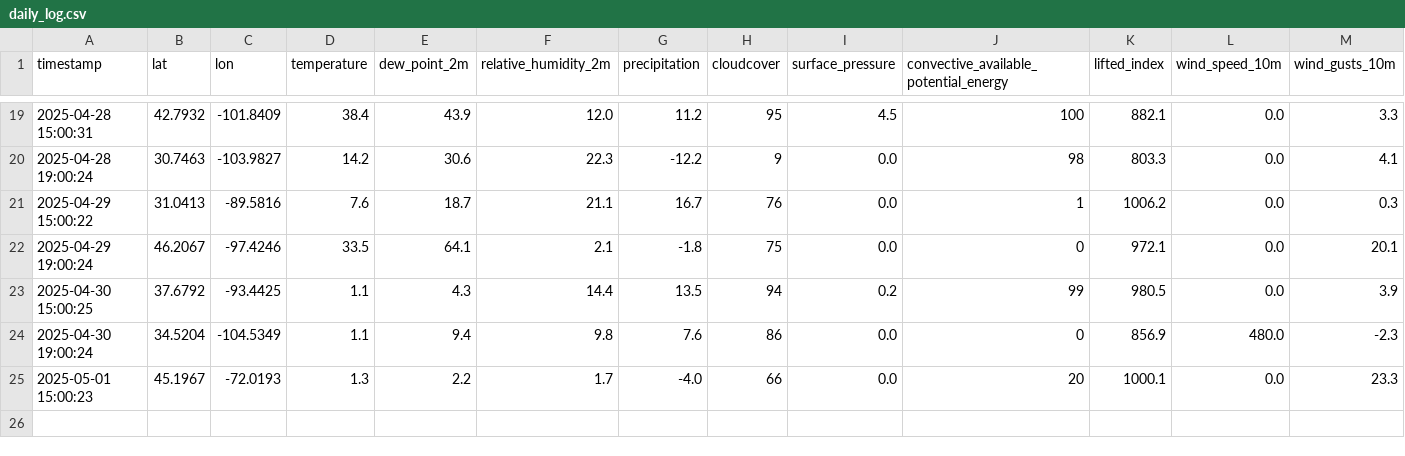
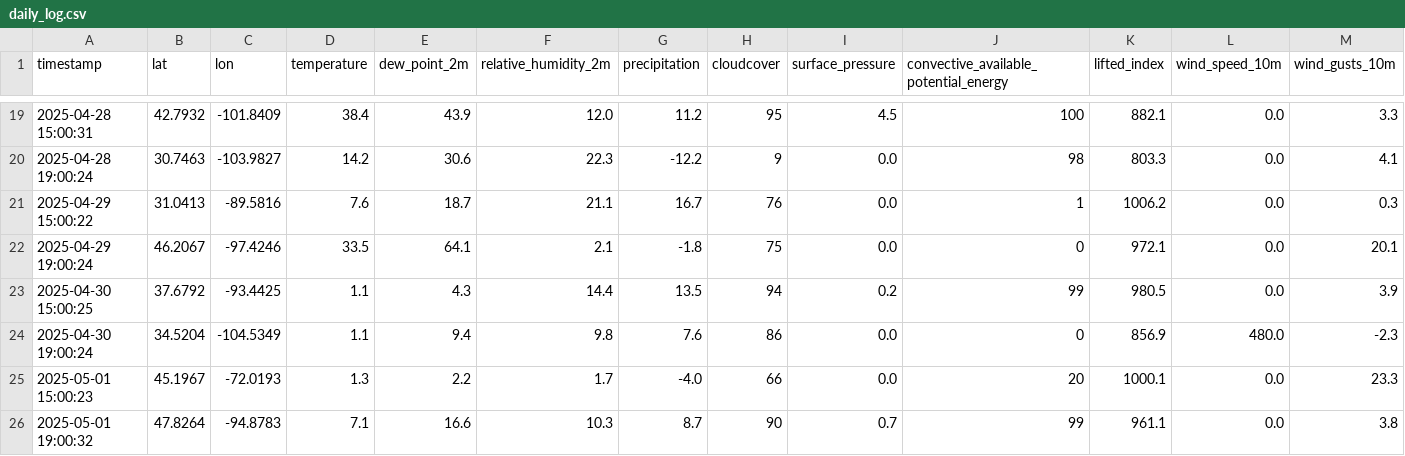
Before and after one commit to HozaifAwan/aerocastai, a CSV file: daily_log.csv, drawn as a sheet; only a part is shown, gaps mark what is left out; rows hold the shown columns only; the diff names each change by its address in the sheet, - before the commit and + after, or states it on an @@ line.

Commit message:
Update log 2025-05-01 19:00:32

```diff
--- a/daily_log.csv
+++ b/daily_log.csv
+row 26: 2025-05-01 19:00:32 | 47.8264 | -94.8783 | 7.1 | 16.6 | 10.3 | 8.7 | 90 | 0.7 | 99 | 961.1 | 0.0 | 3.8
```
